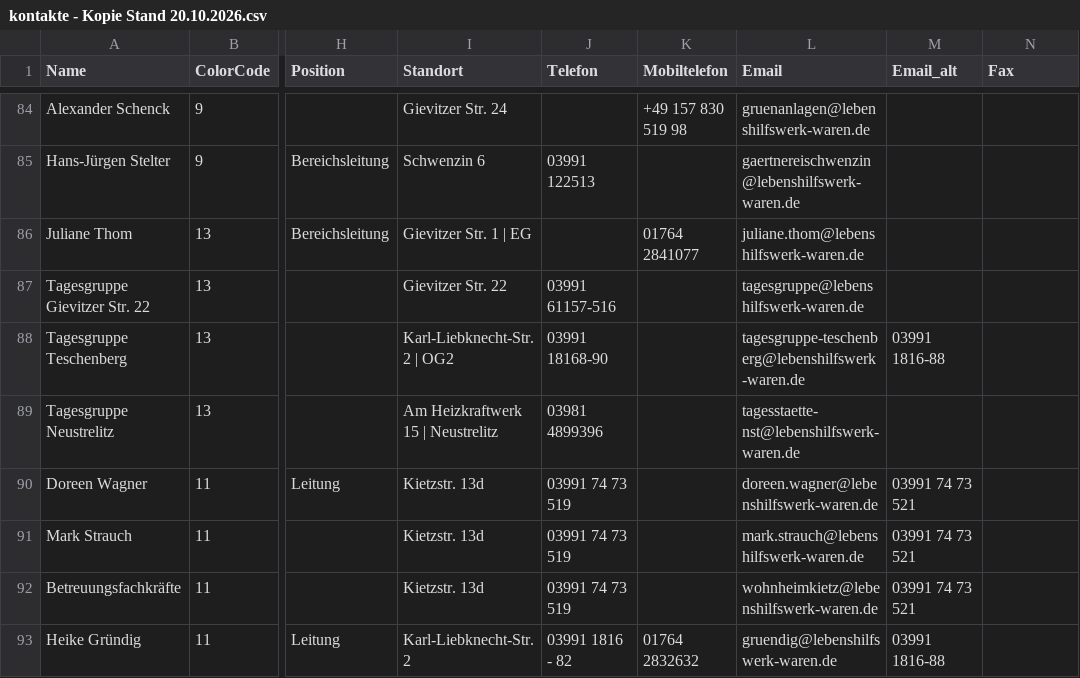
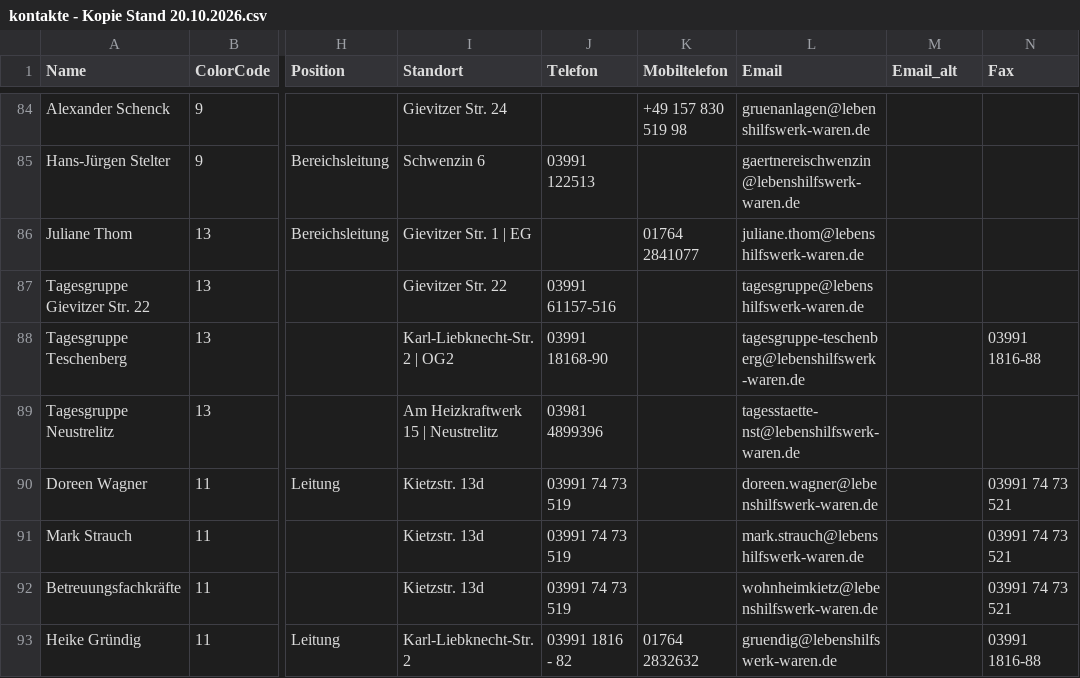
Before and after one commit to AdminRaLHW/kontakte, a CSV file: Input/kontakte - Kopie Stand 20.10.2026.csv, drawn as a sheet; only a part is shown, gaps mark what is left out; the diff covers the shown part only; the diff names each change by its address in the sheet, - before the commit and + after, or states it on an @@ line.

Commit message:
Update Kontakte Dan

```diff
--- a/Input/kontakte - Kopie Stand 20.10.2026.csv
+++ b/Input/kontakte - Kopie Stand 20.10.2026.csv
-M88 (Email_alt): 03991 1816-88
+M88 (Email_alt): (empty)
-N88 (Fax): (empty)
+N88 (Fax): 03991 1816-88
-M90:M92 (Email_alt): 03991 74 73 521
+M90:M92 (Email_alt): (empty)
-N90:N92 (Fax): (empty)
+N90:N92 (Fax): 03991 74 73 521
-M93 (Email_alt): 03991 1816-88
+M93 (Email_alt): (empty)
-N93 (Fax): (empty)
+N93 (Fax): 03991 1816-88
```
Also changed, not shown: 19 edited cells elsewhere in this file, data/kontakte.csv, 1 other file.
